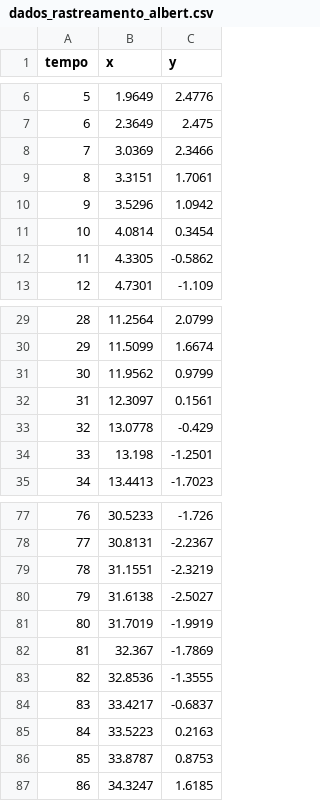
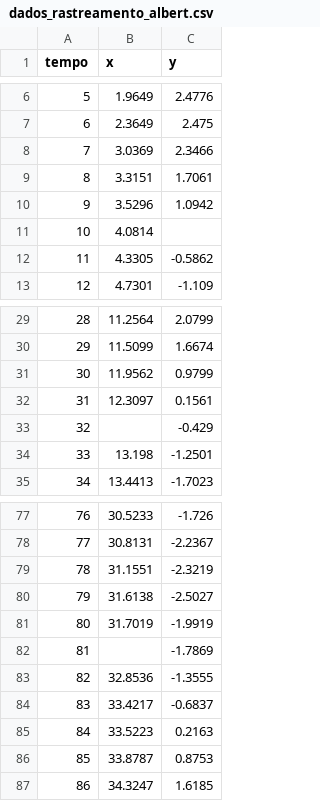
Before and after one commit to GustavoSC-impa/impytech_2026, a CSV file: arquivos/aula 4/dados_rastreamento_albert.csv, drawn as a sheet; only a part is shown, gaps mark what is left out.

Commit message:
criação do primeiro exercício da aula 4

```diff
--- a/arquivos/aula 4/dados_rastreamento_albert.csv
+++ b/arquivos/aula 4/dados_rastreamento_albert.csv
@@ -10,3 +10,3 @@ tempo,x,y
 9,3.5296,1.0942
-10,4.0814,0.3454
+10,4.0814,
 11,4.3305,-0.5862
@@ -32,3 +32,3 @@ tempo,x,y
 31,12.3097,0.1561
-32,13.0778,-0.429
+32,,-0.429
 33,13.198,-1.2501
@@ -81,3 +81,3 @@ tempo,x,y
 80,31.7019,-1.9919
-81,32.367,-1.7869
+81,,-1.7869
 82,32.8536,-1.3555
```
Also changed, not shown: 2 other files.
